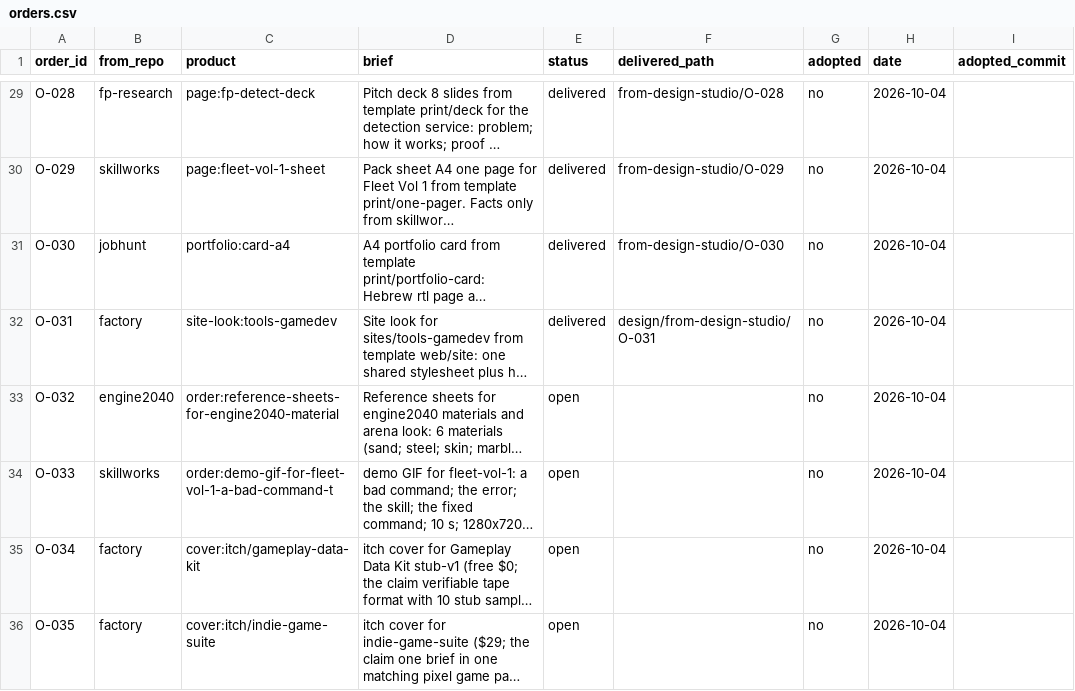
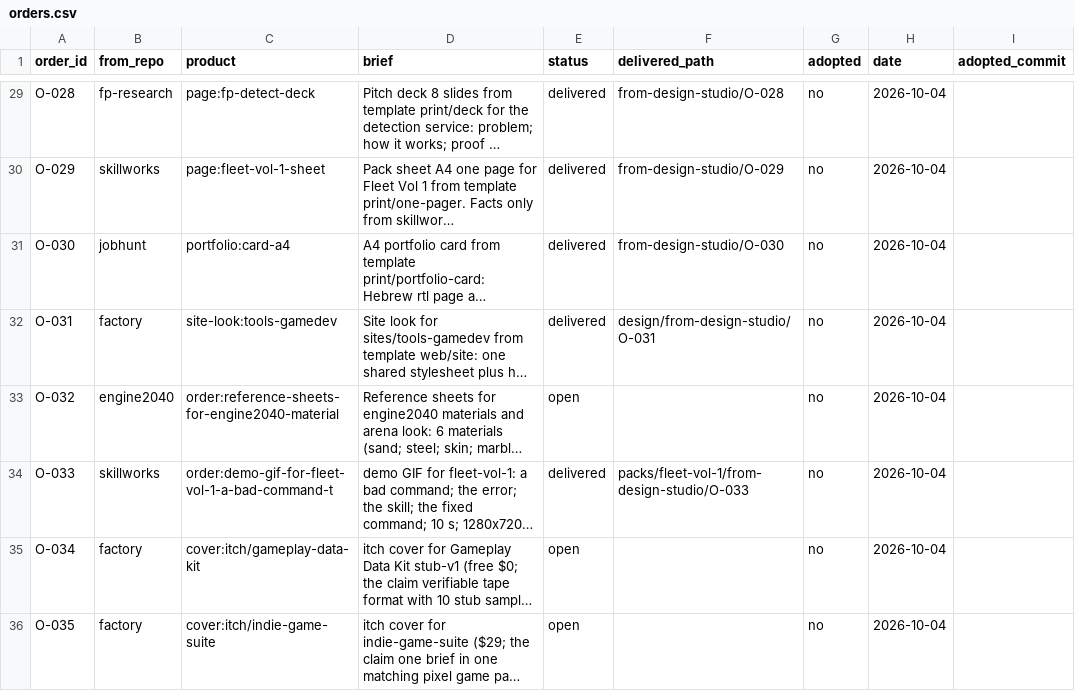
Before and after one commit to MaximKonovalovDev/design-studio, a CSV file: orders.csv, drawn as a sheet; only a part is shown, gaps mark what is left out; long unchanged cells end in …; the diff names each change by its address in the sheet, - before the commit and + after, or states it on an @@ line.

Commit message:
O-035 judged PASS + O-033 delivered to skillworks
VERDICT: PASS O-035 (BEATS 18.0px vs ~10px, 8 real sprites, FACTS in itch.md, SHIP 10/10). DELIVER CHECK PASS: O-033 (20/20 files) to packs/fleet-vol-1/from-design-studio/O-033. BUILT PASS O-035 (16/16). node sprint/check.mjs RESULT PASS 21/0/0.

```diff
--- a/orders.csv
+++ b/orders.csv
-E34 (status): open
+E34 (status): delivered
-F34 (delivered_path): (empty)
+F34 (delivered_path): packs/fleet-vol-1/from-design-studio/O-033
```
Also changed, not shown: 25 other files.
